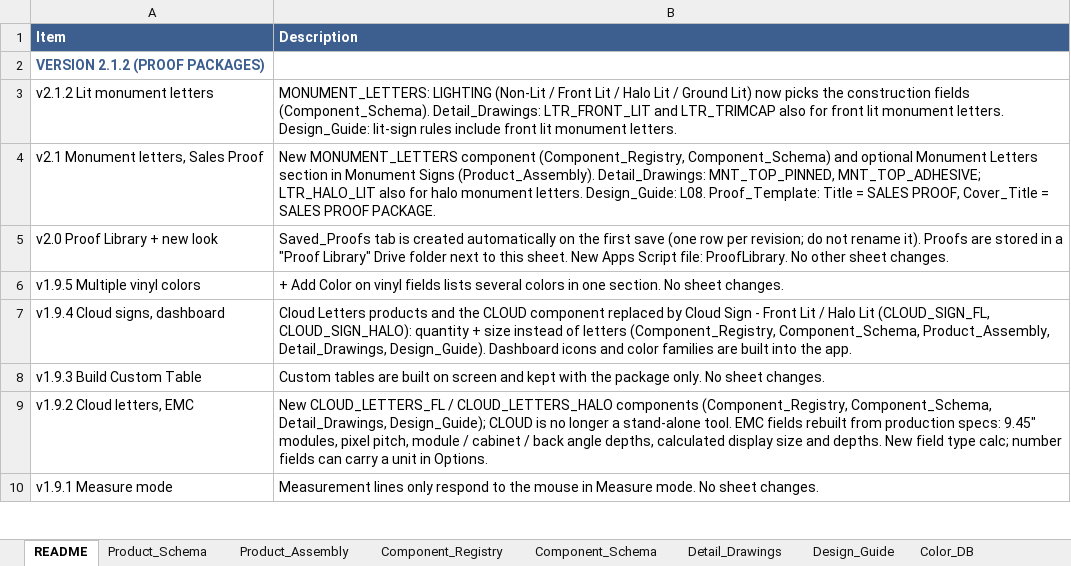
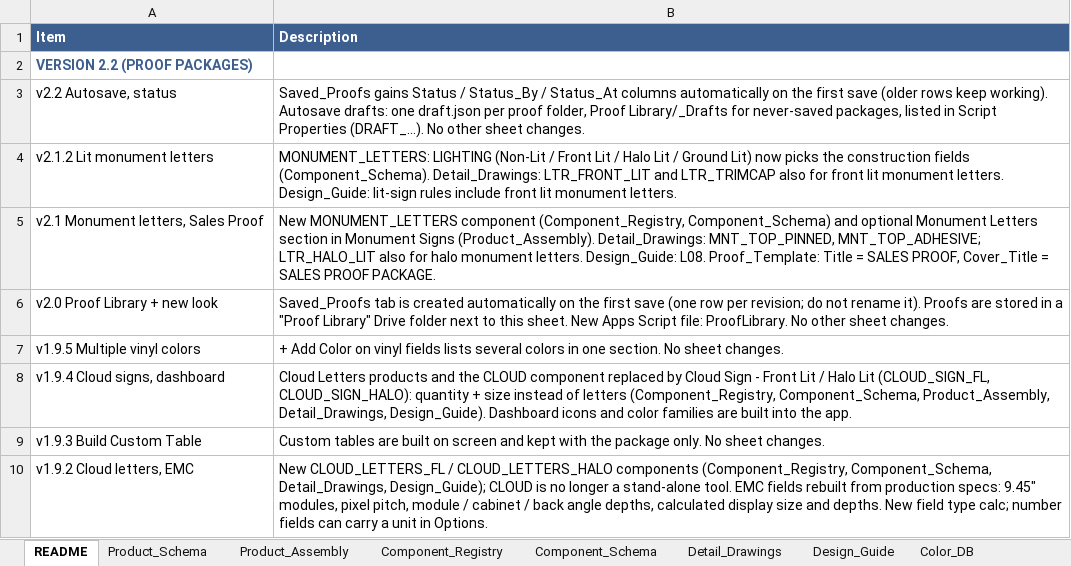
Before and after one commit to The-Sign-Store/Proof-Generation-Tool, an Excel workbook: 1_Google_Sheet/Sign_Proof_Specifications_App_Data.xlsx, sheet README, drawn as a sheet; only a part is shown; the shorter side is filled out with more unchanged rows; values as stored, in another font and other column widths than the file's, no borders; the diff names each change by its address in the sheet, - before the commit and + after, or states it on an @@ line.

```diff
--- a/1_Google_Sheet/Sign_Proof_Specifications_App_Data.xlsx (sheet README)
+++ b/1_Google_Sheet/Sign_Proof_Specifications_App_Data.xlsx (sheet README)
-A2 (Item): VERSION 2.1.2 (PROOF PACKAGES)
+A2 (Item): VERSION 2.2 (PROOF PACKAGES)
+row 3: v2.2 Autosave, status | Saved_Proofs gains Status / Status_By / Status_At columns automatically on the first save (older rows keep working). Autosave drafts: one draft.json per proof folder, Proof Library/_Drafts for never-saved packages, listed in Script Properties (DRAFT_...). No other sheet changes.
```
Also changed, not shown: 8 other files.
